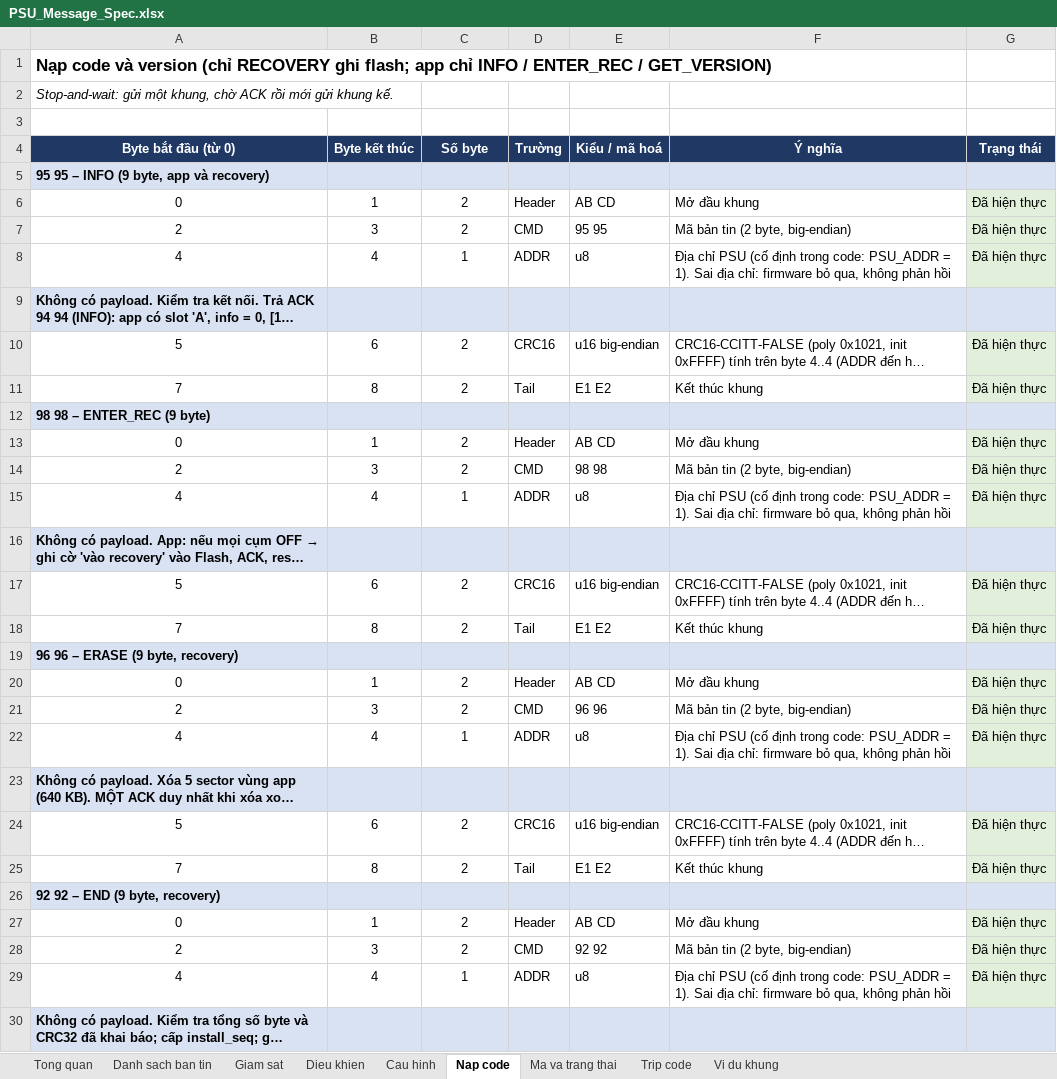
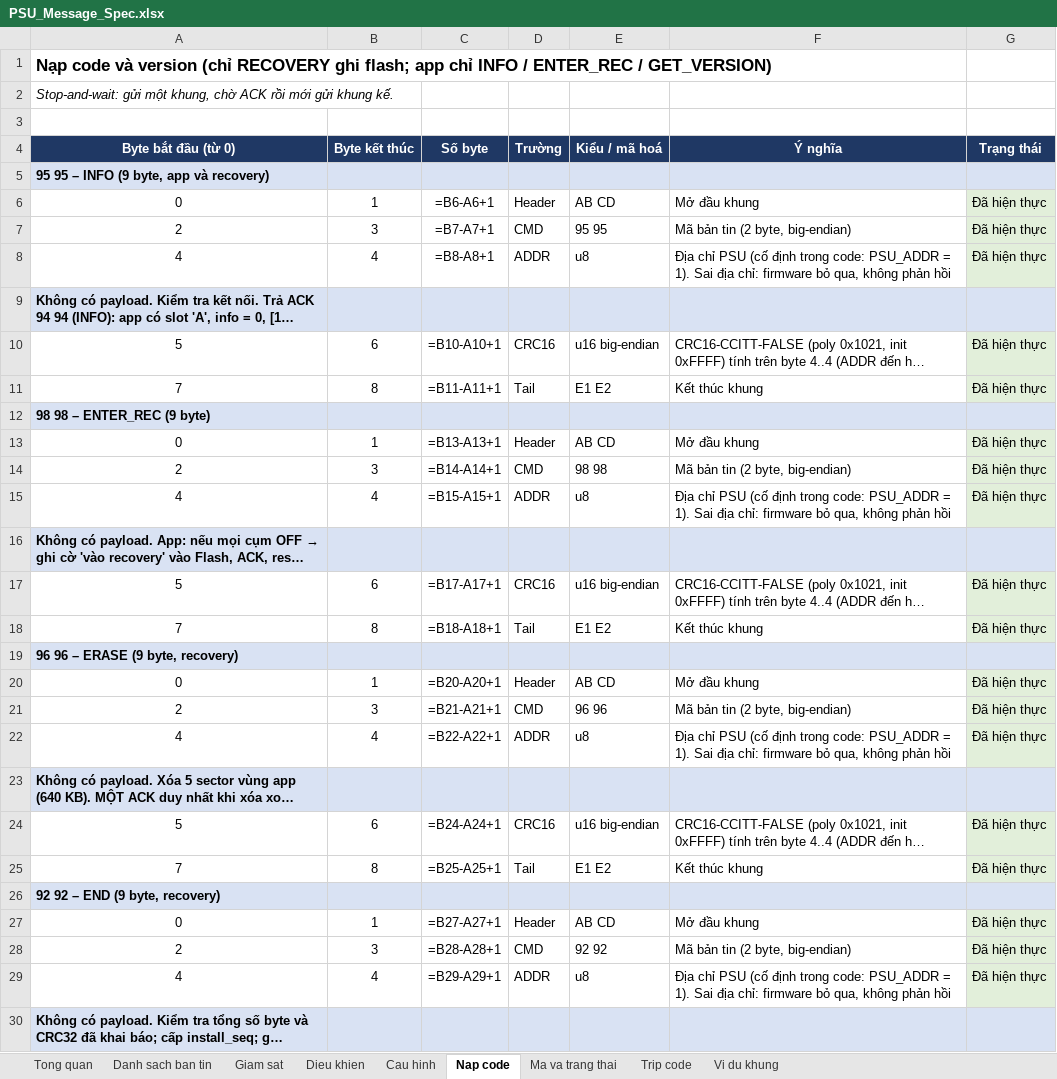
Before and after one commit to yuhneyugnnnn221103/PSU-Firmware, an Excel workbook: docs/PSU_Message_Spec.xlsx, sheet Nap code, drawn as a sheet; only a part is shown; long unchanged cells end in …; values as stored, in another font and other column widths than the file's, no borders; formulas without a stored value are shown as written; the diff covers the shown part only; the diff names each change by its address in the sheet, - before the commit and + after, or states it on an @@ line.

```diff
--- a/docs/PSU_Message_Spec.xlsx (sheet Nap code)
+++ b/docs/PSU_Message_Spec.xlsx (sheet Nap code)
-C6 (Số byte): 2
+C6 (Số byte): =B6-A6+1
-C7 (Số byte): 2
+C7 (Số byte): =B7-A7+1
-C8 (Số byte): 1
+C8 (Số byte): =B8-A8+1
-C10 (Số byte): 2
+C10 (Số byte): =B10-A10+1
-C11 (Số byte): 2
+C11 (Số byte): =B11-A11+1
-C13 (Số byte): 2
+C13 (Số byte): =B13-A13+1
-C14 (Số byte): 2
+C14 (Số byte): =B14-A14+1
-C15 (Số byte): 1
+C15 (Số byte): =B15-A15+1
-C17 (Số byte): 2
+C17 (Số byte): =B17-A17+1
-C18 (Số byte): 2
+C18 (Số byte): =B18-A18+1
-C20 (Số byte): 2
+C20 (Số byte): =B20-A20+1
-C21 (Số byte): 2
+C21 (Số byte): =B21-A21+1
-C22 (Số byte): 1
+C22 (Số byte): =B22-A22+1
-C24 (Số byte): 2
+C24 (Số byte): =B24-A24+1
-C25 (Số byte): 2
+C25 (Số byte): =B25-A25+1
-C27 (Số byte): 2
+C27 (Số byte): =B27-A27+1
-C28 (Số byte): 2
+C28 (Số byte): =B28-A28+1
-C29 (Số byte): 1
+C29 (Số byte): =B29-A29+1
```
Also changed, not shown: 49 edited cells elsewhere in this sheet, sheet Vi du khung, sheet Giam sat, sheet Cau hinh, sheet Dieu khien, sheet Ma va trang thai, sheet Danh sach ban tin, 10 other files.
